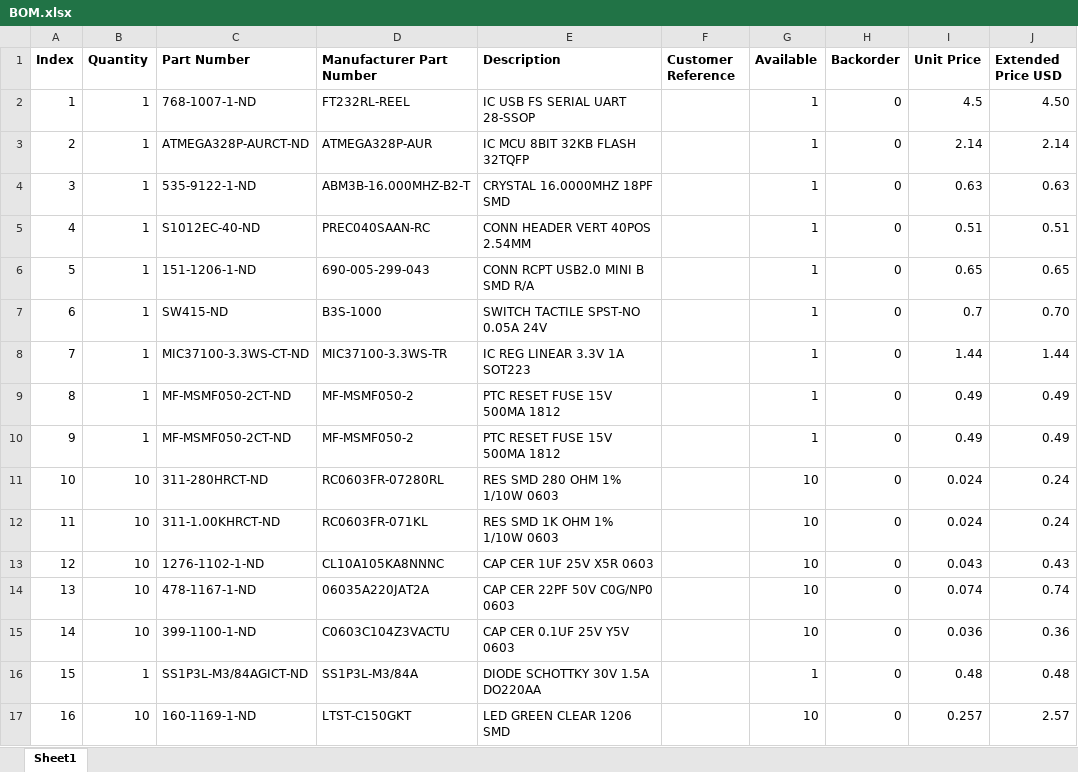
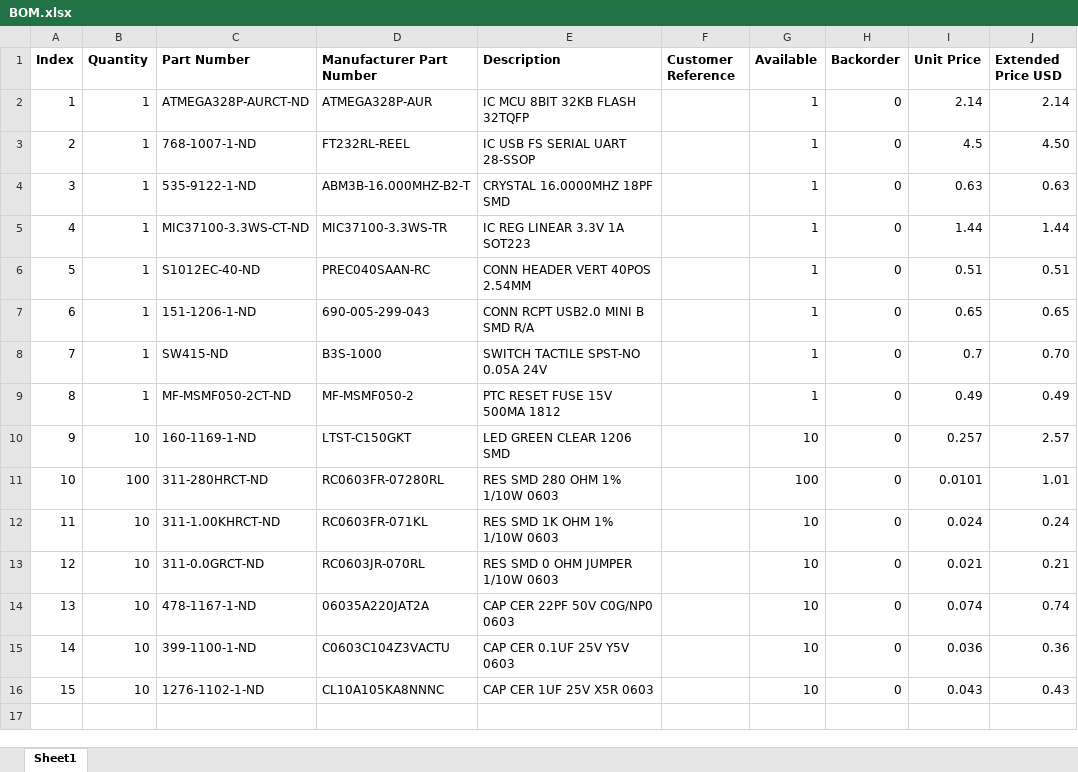
Before and after one commit to McNibbler/Business-Card-PCB, an Excel workbook: BOM.xlsx, sheet Sheet1, drawn as a sheet; values as stored, in another font and other column widths than the file's, no borders; removed rows and columns are numbered as before the commit, all else as after; the diff names each change by its address in the sheet, - before the commit and + after, or states it on an @@ line.

```diff
--- a/BOM.xlsx (sheet Sheet1)
+++ b/BOM.xlsx (sheet Sheet1)
@@ row 3 moved to row 2: 1 @@
@@ column A (Index) renumbered between rows 3 and 10 @@
@@ row 8 moved to row 5: 4 @@
-row 10: 9 | 1 | MF-MSMF050-2CT-ND | MF-MSMF050-2 | PTC RESET FUSE 15V 500MA 1812 |  | 1 | 0 | 0.49 | 0.49
-C10 (Part Number): 311-280HRCT-ND
+C10 (Part Number): 160-1169-1-ND
-D10 (Manufacturer Part Number): RC0603FR-07280RL
+D10 (Manufacturer Part Number): LTST-C150GKT
-E10 (Description): RES SMD 280 OHM 1% 1/10W 0603
+E10 (Description): LED GREEN CLEAR 1206 SMD
-I10 (Unit Price): 0.024
+I10 (Unit Price): 0.257
-J10 (Extended Price USD): 0.24
+J10 (Extended Price USD): 2.57
+row 11: 10 | 100 | 311-280HRCT-ND | RC0603FR-07280RL | RES SMD 280 OHM 1% 1/10W 0603 |  | 100 | 0 | 0.0101 | 1.01
-C13 (Part Number): 1276-1102-1-ND
+C13 (Part Number): 311-0.0GRCT-ND
-D13 (Manufacturer Part Number): CL10A105KA8NNNC
+D13 (Manufacturer Part Number): RC0603JR-070RL
-E13 (Description): CAP CER 1UF 25V X5R 0603
+E13 (Description): RES SMD 0 OHM JUMPER 1/10W 0603
-I13 (Unit Price): 0.043
+I13 (Unit Price): 0.021
-J13 (Extended Price USD): 0.43
+J13 (Extended Price USD): 0.21
-row 16: 15 | 1 | SS1P3L-M3/84AGICT-ND | SS1P3L-M3/84A | DIODE SCHOTTKY 30V 1.5A DO220AA |  | 1 | 0 | 0.48 | 0.48
-row 17: 16 | 10 | 160-1169-1-ND | LTST-C150GKT | LED GREEN CLEAR 1206 SMD |  | 10 | 0 | 0.257 | 2.57
+row 16: 15 | 10 | 1276-1102-1-ND | CL10A105KA8NNNC | CAP CER 1UF 25V X5R 0603 |  | 10 | 0 | 0.043 | 0.43
```
Also changed, not shown: 23 other files.
